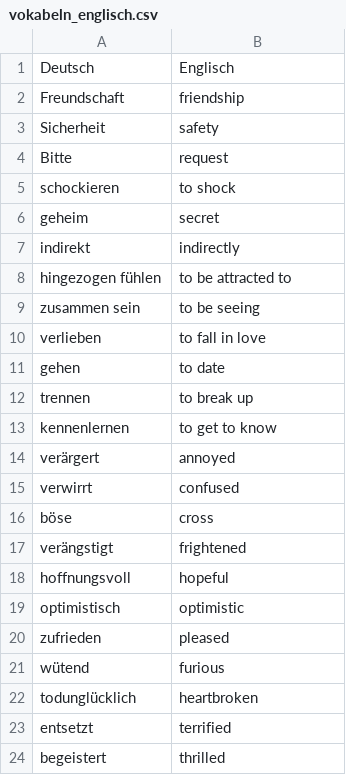
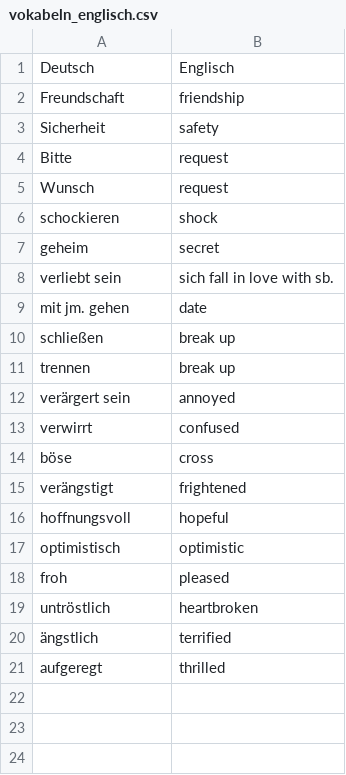
Before and after one commit to Konsti3003/Vokabltrainer, a CSV file: vocabularies/vokabeln_englisch.csv, drawn as a sheet.

```diff
--- a/vocabularies/vokabeln_englisch.csv
+++ b/vocabularies/vokabeln_englisch.csv
@@ -4,12 +4,10 @@ Sicherheit;safety
 Bitte;request
-schockieren;to shock
+Wunsch;request
+schockieren;shock
 geheim;secret
-indirekt;indirectly
-hingezogen fühlen;to be attracted to
-zusammen sein;to be seeing
-verlieben;to fall in love
-gehen;to date
-trennen;to break up
-kennenlernen;to get to know
-verärgert;annoyed
+verliebt sein;sich fall in love with sb.
+mit jm. gehen;date
+schließen;break up
+trennen;break up
+verärgert sein;annoyed
 verwirrt;confused
@@ -19,6 +17,5 @@ hoffnungsvoll;hopeful
 optimistisch;optimistic
-zufrieden;pleased
-wütend;furious
-todunglücklich;heartbroken
-entsetzt;terrified
-begeistert;thrilled
+froh;pleased
+untröstlich;heartbroken
+ängstlich;terrified
+aufgeregt;thrilled
```
Also changed, not shown: 9 other files.
